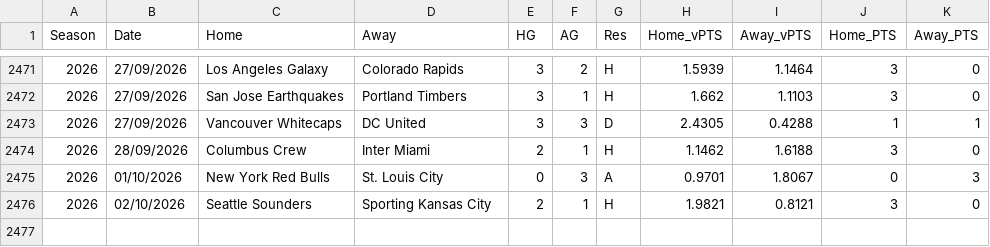
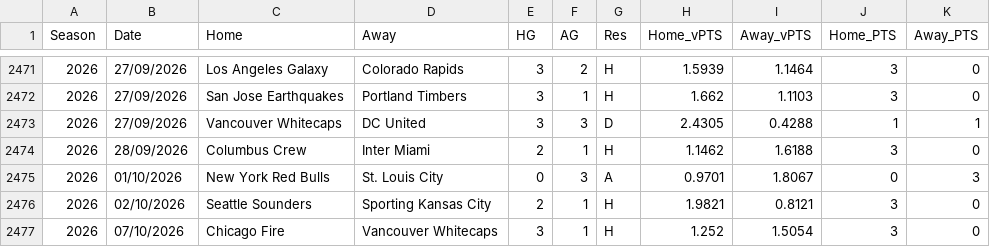
Before and after one commit to fkmccar01/MLS-Super-Table, a CSV file: data/processed/matches_odds.csv, drawn as a sheet; only a part is shown, gaps mark what is left out.

```diff
--- a/data/processed/matches_odds.csv
+++ b/data/processed/matches_odds.csv
@@ -2476 +2476,2 @@ Season,Date,Home,Away,HG,AG,Res,Home_vPTS,Away_vPTS,Home_PTS,Away_PTS
 2026,02/10/2026,Seattle Sounders,Sporting Kansas City,2,1,H,1.9821,0.8121,3,0
+2026,07/10/2026,Chicago Fire,Vancouver Whitecaps,3,1,H,1.252,1.5054,3,0
```
Also changed, not shown: data/processed/standings.csv, data/processed/standings_odds.csv, 1 other file.
